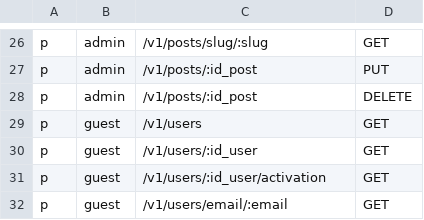
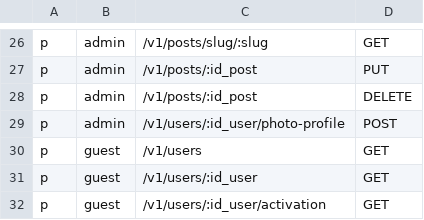
Before and after one commit to raismaulana/blogP, a CSV file: infrastructure/auth/casbin_policy.csv, drawn as a sheet; only a part is shown, gaps mark what is left out; the shorter side is filled out with more unchanged rows; the diff names each change by its address in the sheet, - before the commit and + after, or states it on an @@ line.

Commit message:
feat: add upload user photo profile

```diff
--- a/infrastructure/auth/casbin_policy.csv
+++ b/infrastructure/auth/casbin_policy.csv
+row 29: p | admin | /v1/users/:id_user/photo-profile | POST
```
Also changed, not shown: 13 other files.
